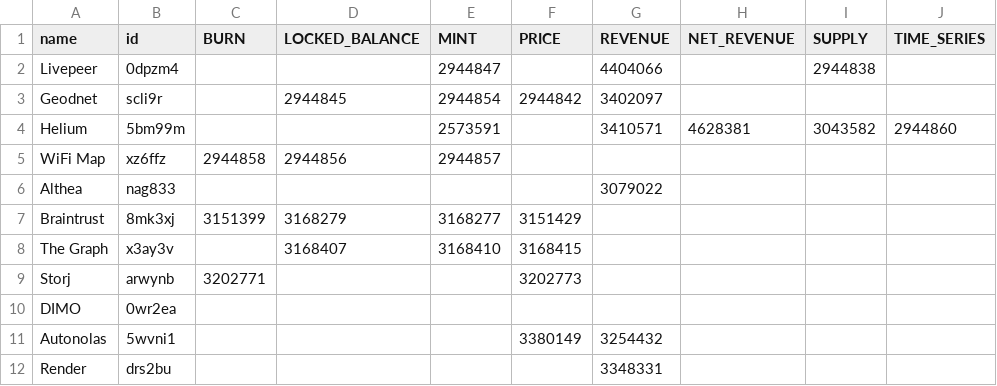
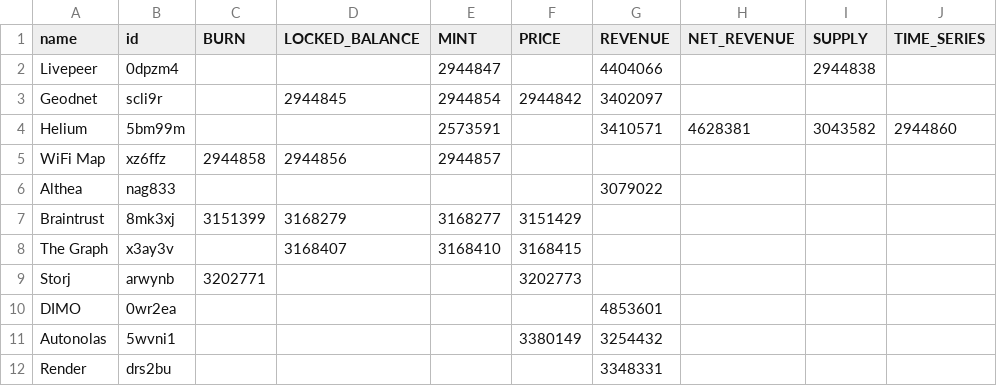
Before and after one commit to ev3-team/adapters, a CSV file: scripts/data/DePIN-Projects-Dune.csv, drawn as a sheet; only a part is shown; the diff names each change by its address in the sheet, - before the commit and + after, or states it on an @@ line.

Commit message:
add dune for dimo revenue

```diff
--- a/scripts/data/DePIN-Projects-Dune.csv
+++ b/scripts/data/DePIN-Projects-Dune.csv
-G10 (REVENUE): (empty)
+G10 (REVENUE): 4853601
```
Also changed, not shown: 1 other file.
